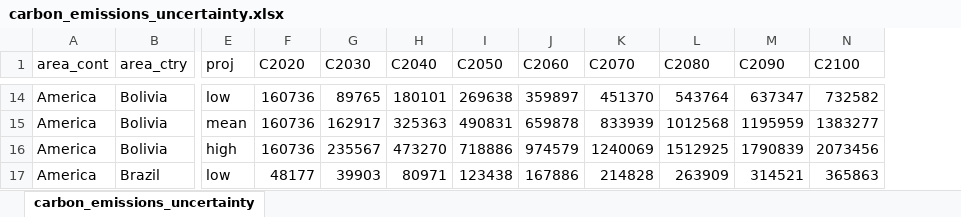
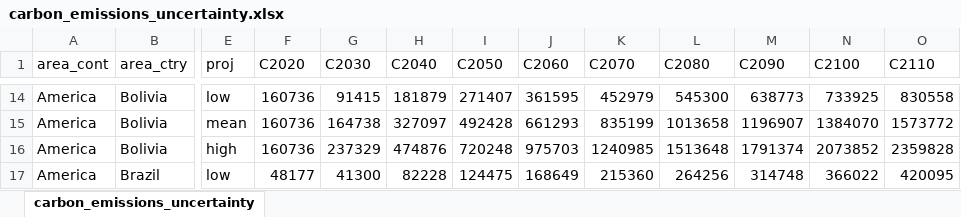
Before and after one commit to ghislainv/forestatrisk-tropics, an Excel workbook: Website/tropics/supplementary-data/carbon_emissions_uncertainty.xlsx, sheet carbon_emissions_uncertainty, drawn as a sheet; only a part is shown, gaps mark what is left out; values as stored, in another font and other column widths than the file's, no borders; the diff covers the shown part only; the diff names each change by its address in the sheet, - before the commit and + after, or states it on an @@ line.

```diff
--- a/Website/tropics/supplementary-data/carbon_emissions_uncertainty.xlsx (sheet carbon_emissions_uncertainty)
+++ b/Website/tropics/supplementary-data/carbon_emissions_uncertainty.xlsx (sheet carbon_emissions_uncertainty)
+column O (C2110), rows 14-17: 830558 | 1573772 | 2359828 | 420095
-G14 (C2030): 89765
+G14 (C2030): 91415
-H14 (C2040): 180101
+H14 (C2040): 181879
-I14 (C2050): 269638
+I14 (C2050): 271407
-J14 (C2060): 359897
+J14 (C2060): 361595
-K14 (C2070): 451370
+K14 (C2070): 452979
-L14 (C2080): 543764
+L14 (C2080): 545300
-M14 (C2090): 637347
+M14 (C2090): 638773
-N14 (C2100): 732582
+N14 (C2100): 733925
-G15 (C2030): 162917
+G15 (C2030): 164738
-H15 (C2040): 325363
+H15 (C2040): 327097
-I15 (C2050): 490831
+I15 (C2050): 492428
-J15 (C2060): 659878
+J15 (C2060): 661293
-K15 (C2070): 833939
+K15 (C2070): 835199
-L15 (C2080): 1012568
+L15 (C2080): 1013658
-M15 (C2090): 1195959
+M15 (C2090): 1196907
-N15 (C2100): 1383277
+N15 (C2100): 1384070
-G16 (C2030): 235567
+G16 (C2030): 237329
-H16 (C2040): 473270
+H16 (C2040): 474876
-I16 (C2050): 718886
+I16 (C2050): 720248
-J16 (C2060): 974579
+J16 (C2060): 975703
-K16 (C2070): 1240069
+K16 (C2070): 1240985
-L16 (C2080): 1512925
+L16 (C2080): 1513648
-M16 (C2090): 1790839
+M16 (C2090): 1791374
-N16 (C2100): 2073456
+N16 (C2100): 2073852
-G17 (C2030): 39903
+G17 (C2030): 41300
-H17 (C2040): 80971
+H17 (C2040): 82228
-I17 (C2050): 123438
+I17 (C2050): 124475
-J17 (C2060): 167886
+J17 (C2060): 168649
-K17 (C2070): 214828
+K17 (C2070): 215360
-L17 (C2080): 263909
+L17 (C2080): 264256
-M17 (C2090): 314521
+M17 (C2090): 314748
-N17 (C2100): 365863
+N17 (C2100): 366022
```
Also changed, not shown: 1691 edited cells elsewhere in this sheet, Website/tropics/supplementary-data/forest_cover_change_uncertainty.xlsx, 47 other files.
